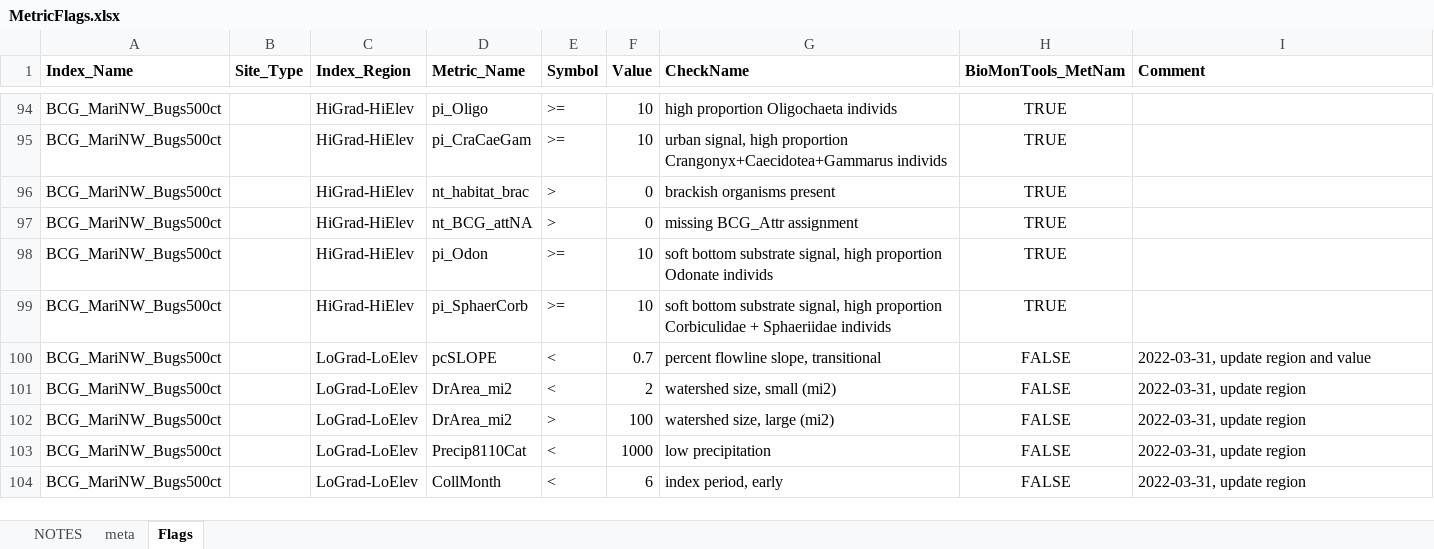
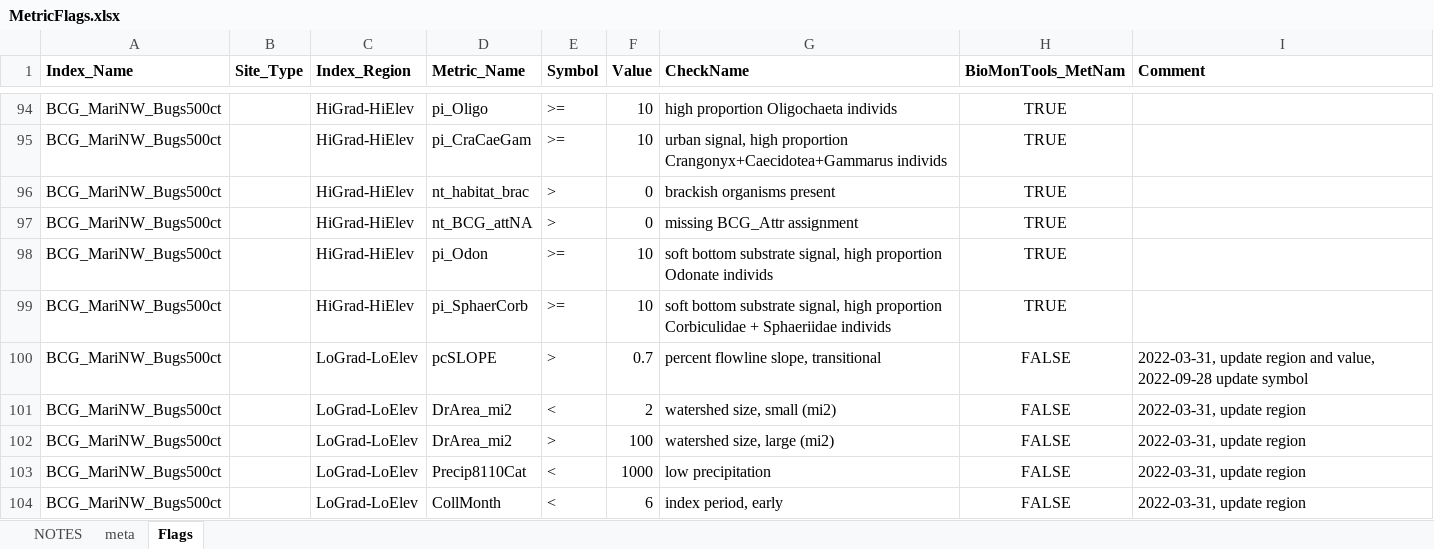
Before and after one commit to leppott/BCGcalc, an Excel workbook: inst/extdata/MetricFlags.xlsx, sheet Flags, drawn as a sheet; only a part is shown, gaps mark what is left out; values as stored, in another font and other column widths than the file's, no borders; conditional formats not drawn; the diff names each change by its address in the sheet, - before the commit and + after, or states it on an @@ line.

Commit message:
v1.3.5.9006
-   docs: Update examples for missing columns in sample data for all
    functions
-   fix: Update MetricFlags.xlsx for one flag

```diff
--- a/inst/extdata/MetricFlags.xlsx (sheet Flags)
+++ b/inst/extdata/MetricFlags.xlsx (sheet Flags)
-E100 (Symbol): <
+E100 (Symbol): >
-I100 (Comment): …region and value
+I100 (Comment): …region and value, 2022-09-28 update symbol
```
Also changed, not shown: sheet NOTES, 14 other files.
